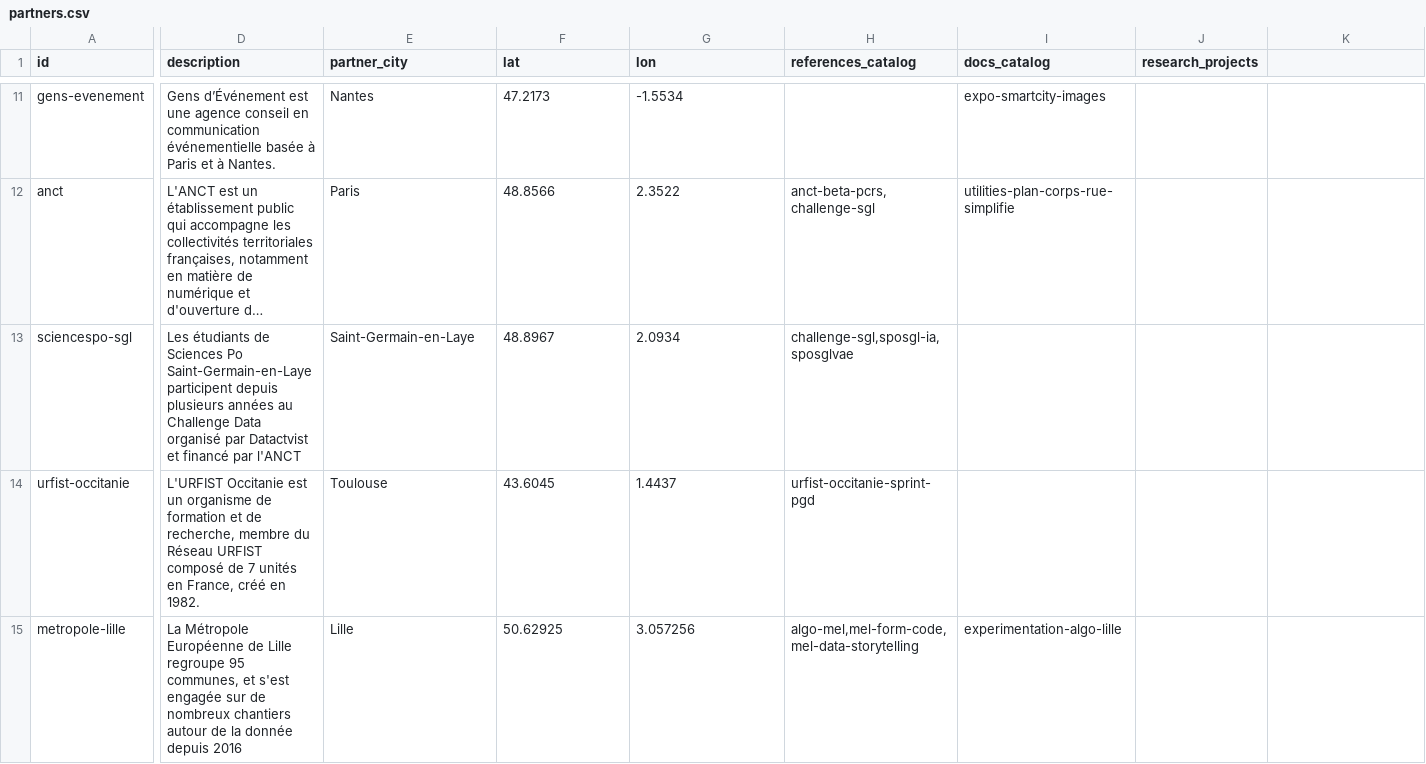
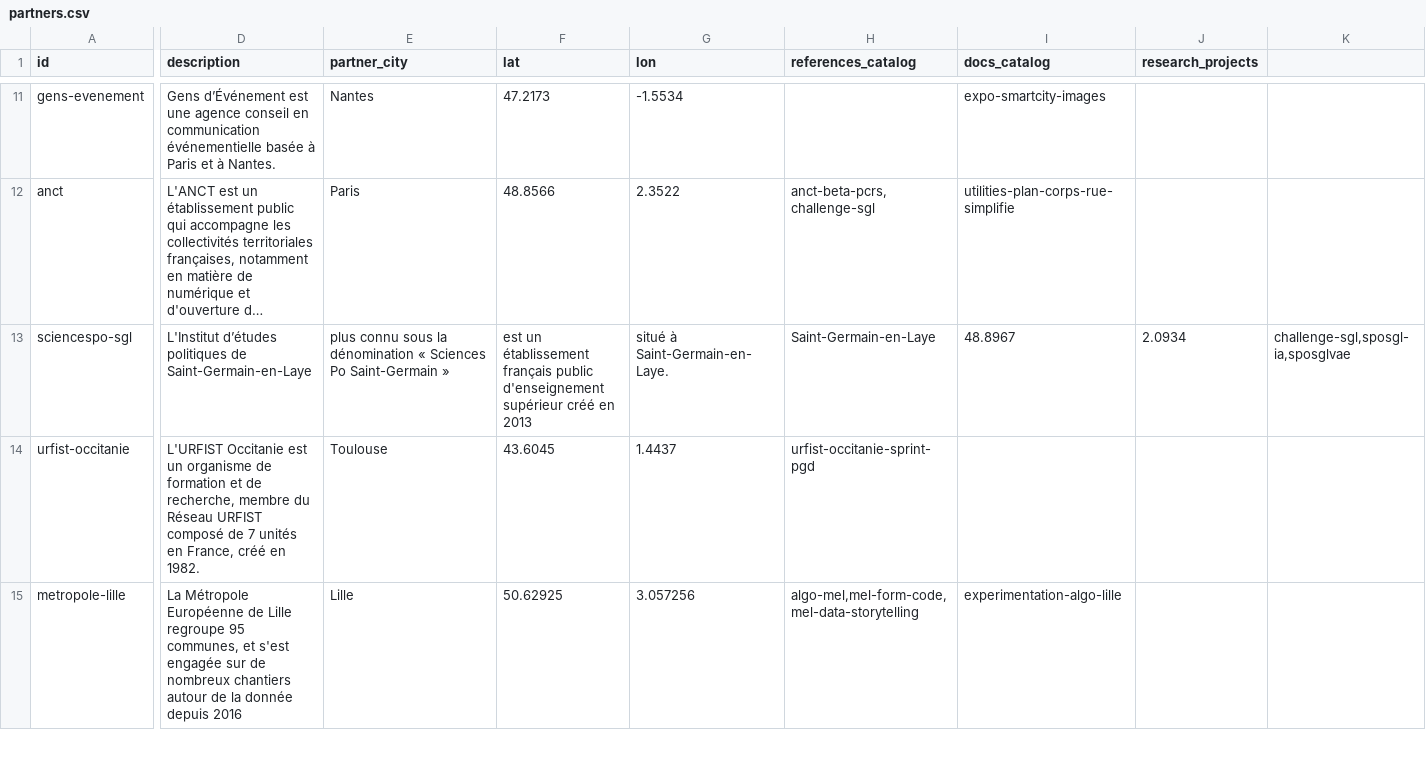
Before and after one commit to datactivist/opendatactivist, a CSV file: public/sitedata/partners.csv, drawn as a sheet; only a part is shown, gaps mark what is left out; long unchanged cells end in …; the diff names each change by its address in the sheet, - before the commit and + after, or states it on an @@ line.

Commit message:
Modify entry for Sciences Po Saint-Germain-en-Laye
Updated the description for Sciences Po Saint-Germain-en-Laye and added relevant details.

```diff
--- a/public/sitedata/partners.csv
+++ b/public/sitedata/partners.csv
-D13 (description): Les étudiants de Sciences Po Saint-Germain-en-Laye participent depuis plusieurs années au Challenge Data organisé par Datactvist et financé par l'ANCT
+D13 (description): L'Institut d’études politiques de Saint-Germain-en-Laye
-E13 (partner_city): Saint-Germain-en-Laye
+E13 (partner_city): plus connu sous la dénomination « Sciences Po Saint-Germain »
-F13 (lat): 48.8967
+F13 (lat): est un établissement français public d'enseignement supérieur créé en 2013
-G13 (lon): 2.0934
+G13 (lon): situé à Saint-Germain-en-Laye.
-H13 (references_catalog): challenge-sgl,sposgl-ia,sposglvae
+H13 (references_catalog): Saint-Germain-en-Laye
-I13 (docs_catalog): (empty)
+I13 (docs_catalog): 48.8967
-J13 (research_projects): (empty)
+J13 (research_projects): 2.0934
-K13: (empty)
+K13: challenge-sgl,sposgl-ia,sposglvae
```
